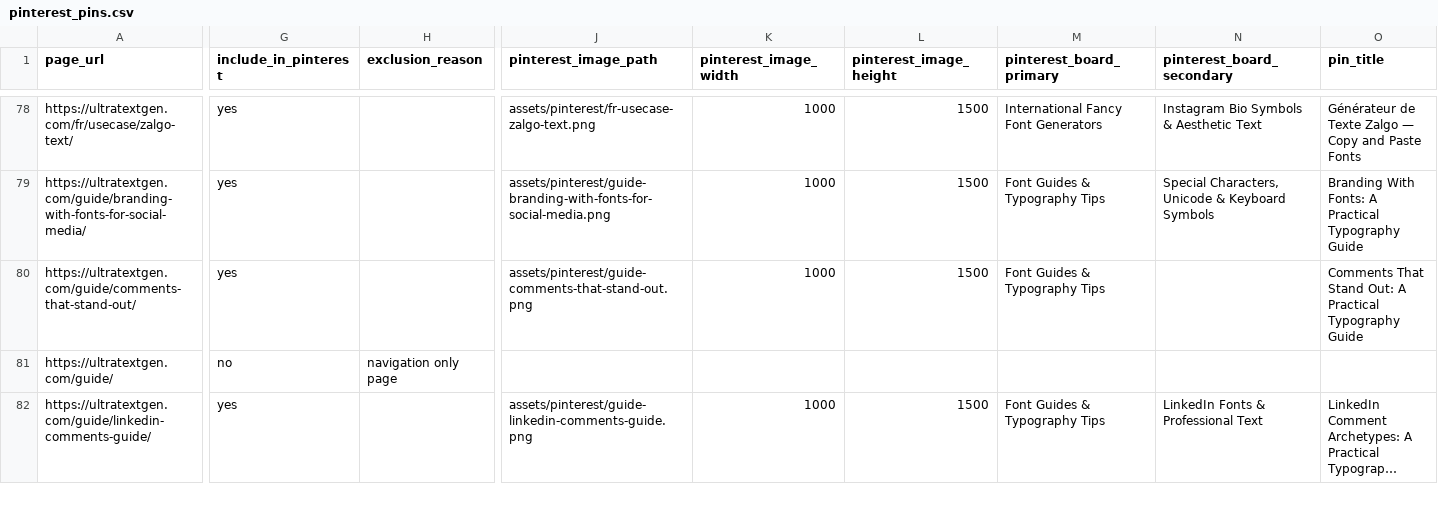
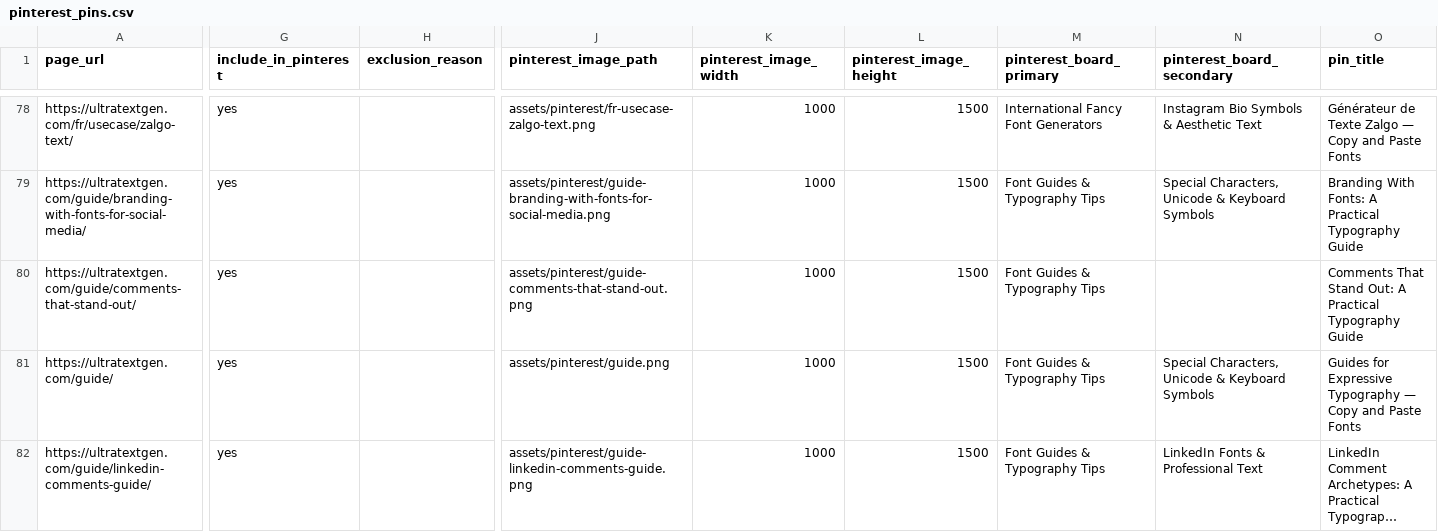
Before and after one commit to ychowdhrey/ultratextgen, a CSV file: data/pinterest_pins.csv, drawn as a sheet; only a part is shown, gaps mark what is left out; long unchanged cells end in …; the diff covers the shown part only; the diff names each change by its address in the sheet, - before the commit and + after, or states it on an @@ line.

```diff
--- a/data/pinterest_pins.csv
+++ b/data/pinterest_pins.csv
-G81 (include_in_pinterest): no
+G81 (include_in_pinterest): yes
-H81 (exclusion_reason): navigation only page
+H81 (exclusion_reason): (empty)
-J81 (pinterest_image_path): (empty)
+J81 (pinterest_image_path): assets/pinterest/guide.png
-K81 (pinterest_image_width): (empty)
+K81 (pinterest_image_width): 1000
-L81 (pinterest_image_height): (empty)
+L81 (pinterest_image_height): 1500
-M81 (pinterest_board_primary): (empty)
+M81 (pinterest_board_primary): Font Guides & Typography Tips
-N81 (pinterest_board_secondary): (empty)
+N81 (pinterest_board_secondary): Special Characters, Unicode & Keyboard Symbols
-O81 (pin_title): (empty)
+O81 (pin_title): Guides for Expressive Typography — Copy and Paste Fonts
```
Also changed, not shown: 66 edited cells elsewhere in this file, 7 other files.
